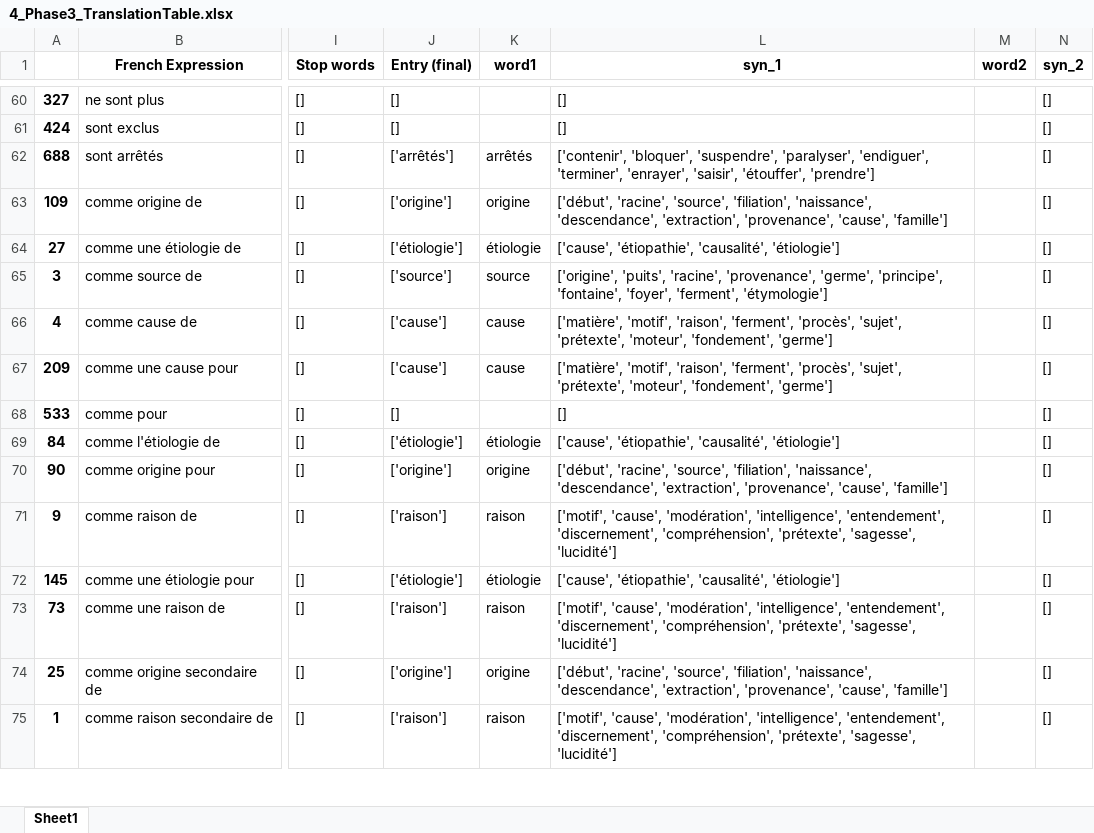
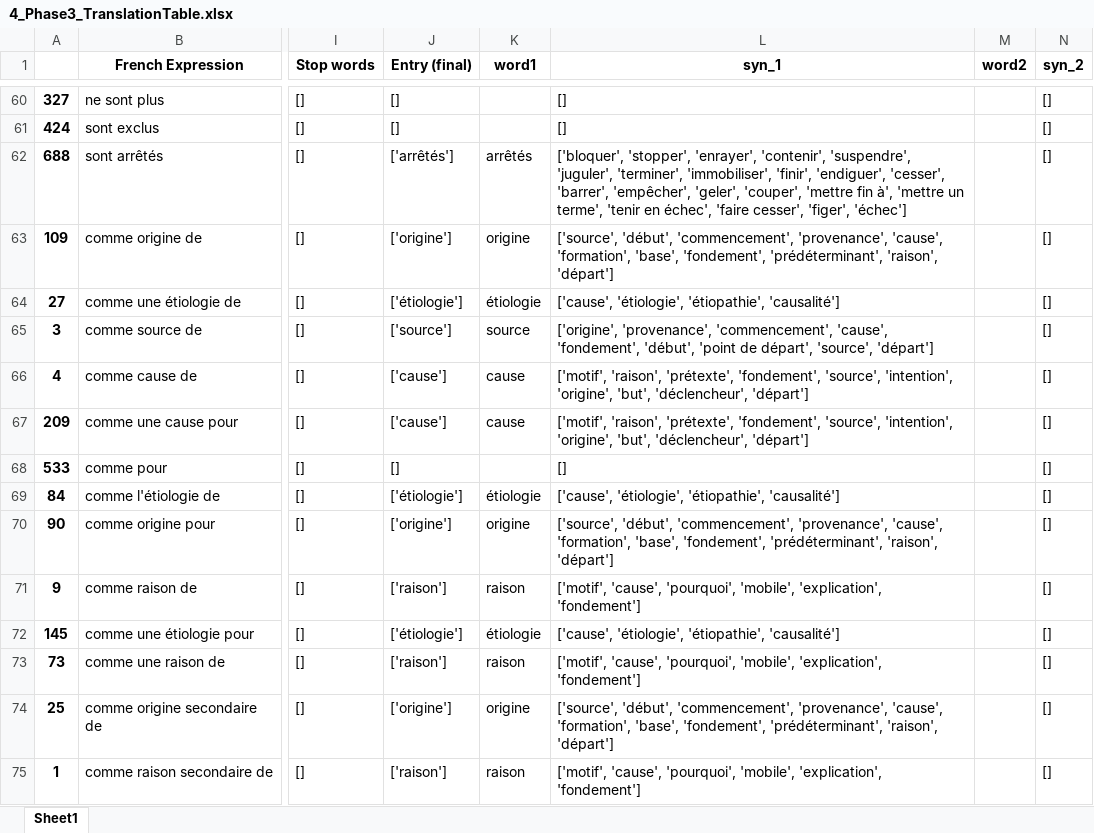
Before and after one commit to practikpharma/FastContext-FrenchCuesGeneration, an Excel workbook: excels/4_Phase3_TranslationTable.xlsx, sheet Sheet1, drawn as a sheet; only a part is shown, gaps mark what is left out; values as stored, in another font and other column widths than the file's, no borders; the diff covers the shown part only; the diff names each change by its address in the sheet, - before the commit and + after, or states it on an @@ line.

```diff
--- a/excels/4_Phase3_TranslationTable.xlsx (sheet Sheet1)
+++ b/excels/4_Phase3_TranslationTable.xlsx (sheet Sheet1)
-L62 (syn_1): ['contenir', 'bloquer', 'suspendre', 'paralyser', 'endiguer', 'terminer', 'enrayer', 'saisir', 'étouffer', 'prendre']
+L62 (syn_1): ['bloquer', 'stopper', 'enrayer', 'contenir', 'suspendre', 'juguler', 'terminer', 'immobiliser', 'finir', 'endiguer', 'cesser', 'barrer', 'empêcher', 'geler', 'couper', 'mettre fin à', 'mettre un terme', 'tenir en échec', 'faire cesser', 'figer', 'échec']
-L63 (syn_1): ['début', 'racine', 'source', 'filiation', 'naissance', 'descendance', 'extraction', 'provenance', 'cause', 'famille']
+L63 (syn_1): ['source', 'début', 'commencement', 'provenance', 'cause', 'formation', 'base', 'fondement', 'prédéterminant', 'raison', 'départ']
-L64 (syn_1): ['cause', 'étiopathie', 'causalité', 'étiologie']
+L64 (syn_1): ['cause', 'étiologie', 'étiopathie', 'causalité']
-L65 (syn_1): ['origine', 'puits', 'racine', 'provenance', 'germe', 'principe', 'fontaine', 'foyer', 'ferment', 'étymologie']
+L65 (syn_1): ['origine', 'provenance', 'commencement', 'cause', 'fondement', 'début', 'point de départ', 'source', 'départ']
-L66:L67 (syn_1): ['matière', 'motif', 'raison', 'ferment', 'procès', 'sujet', 'prétexte', 'moteur', 'fondement', 'germe']
+L66:L67 (syn_1): ['motif', 'raison', 'prétexte', 'fondement', 'source', 'intention', 'origine', 'but', 'déclencheur', 'départ']
-L69 (syn_1): ['cause', 'étiopathie', 'causalité', 'étiologie']
+L69 (syn_1): ['cause', 'étiologie', 'étiopathie', 'causalité']
-L70 (syn_1): ['début', 'racine', 'source', 'filiation', 'naissance', 'descendance', 'extraction', 'provenance', 'cause', 'famille']
+L70 (syn_1): ['source', 'début', 'commencement', 'provenance', 'cause', 'formation', 'base', 'fondement', 'prédéterminant', 'raison', 'départ']
-L71 (syn_1): ['motif', 'cause', 'modération', 'intelligence', 'entendement', 'discernement', 'compréhension', 'prétexte', 'sagesse', 'lucidité']
+L71 (syn_1): ['motif', 'cause', 'pourquoi', 'mobile', 'explication', 'fondement']
-L72 (syn_1): ['cause', 'étiopathie', 'causalité', 'étiologie']
+L72 (syn_1): ['cause', 'étiologie', 'étiopathie', 'causalité']
-L73 (syn_1): ['motif', 'cause', 'modération', 'intelligence', 'entendement', 'discernement', 'compréhension', 'prétexte', 'sagesse', 'lucidité']
+L73 (syn_1): ['motif', 'cause', 'pourquoi', 'mobile', 'explication', 'fondement']
-L74 (syn_1): ['début', 'racine', 'source', 'filiation', 'naissance', 'descendance', 'extraction', 'provenance', 'cause', 'famille']
+L74 (syn_1): ['source', 'début', 'commencement', 'provenance', 'cause', 'formation', 'base', 'fondement', 'prédéterminant', 'raison', 'départ']
-L75 (syn_1): ['motif', 'cause', 'modération', 'intelligence', 'entendement', 'discernement', 'compréhension', 'prétexte', 'sagesse', 'lucidité']
+L75 (syn_1): ['motif', 'cause', 'pourquoi', 'mobile', 'explication', 'fondement']
```
Also changed, not shown: 652 edited cells elsewhere in this sheet, excels/0_Phase3_LexicalCluesENFR_Grouping_CJ.xlsx, excels/3_Phase3_Word_Sense_Voting_with_Occurances.xlsx, 42 other files.
